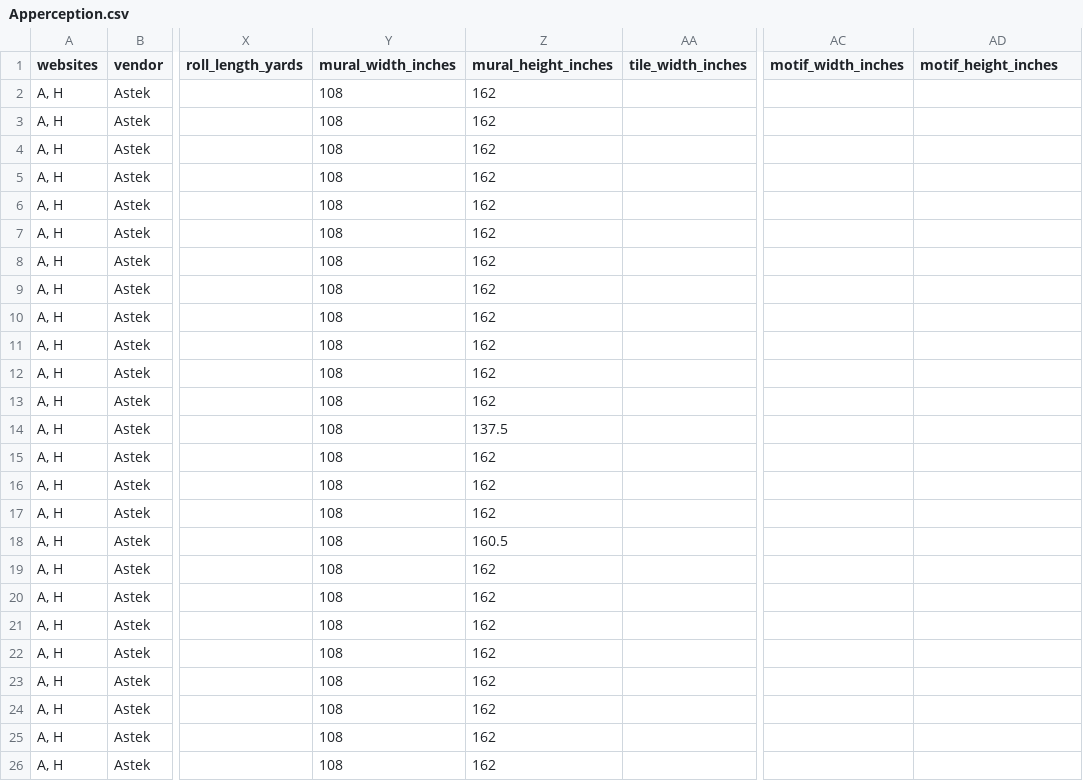
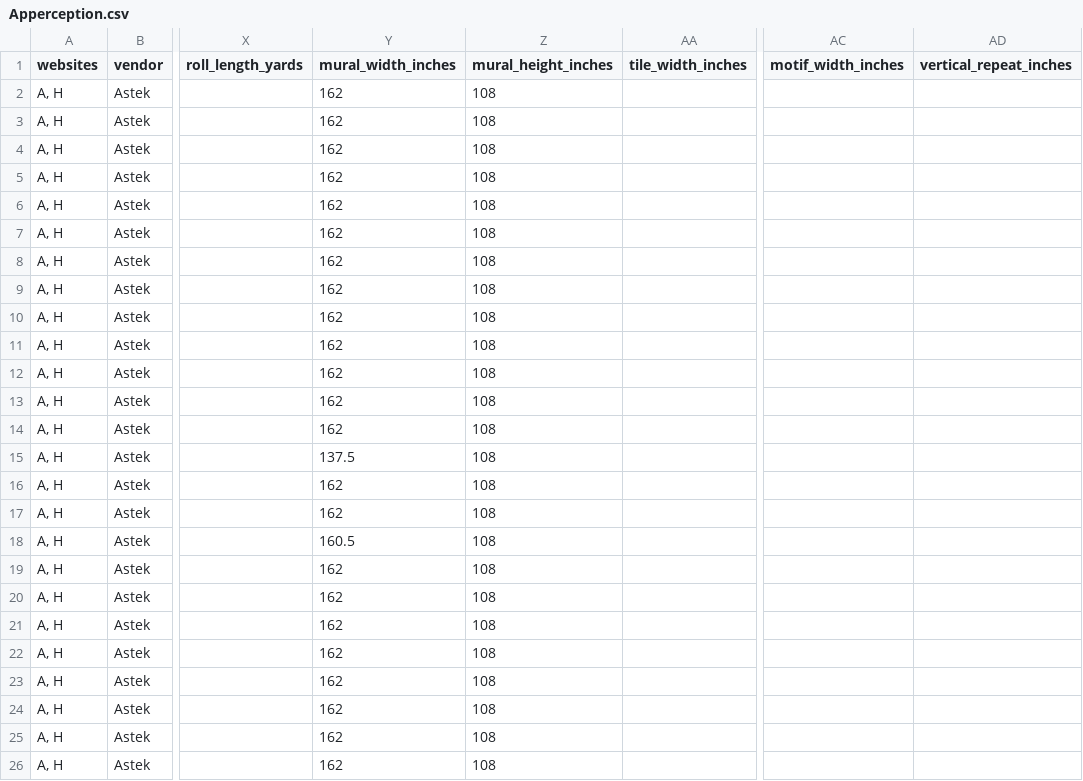
Before and after one commit to astek-inc/astek-catalog, a CSV file: db/seeds/Apperception.csv, drawn as a sheet; only a part is shown, gaps mark what is left out; the diff names each change by its address in the sheet, - before the commit and + after, or states it on an @@ line.

Commit message:
Add updated seed data for Apperception collection

```diff
--- a/db/seeds/Apperception.csv
+++ b/db/seeds/Apperception.csv
-AD1: motif_height_inches
+AD1: vertical_repeat_inches
-Y2:Y14 (mural_width_inches): 108
+Y2:Y14 (mural_width_inches): 162
-Z2:Z13 (mural_height_inches): 162
+Z2:Z13 (mural_height_inches): 108
-Z14 (mural_height_inches): 137.5
+Z14 (mural_height_inches): 108
-Y15 (mural_width_inches): 108
+Y15 (mural_width_inches): 137.5
-Z15:Z17 (mural_height_inches): 162
+Z15:Z17 (mural_height_inches): 108
-Y16:Y17 (mural_width_inches): 108
+Y16:Y17 (mural_width_inches): 162
-Y18 (mural_width_inches): 108
+Y18 (mural_width_inches): 160.5
-Z18 (mural_height_inches): 160.5
+Z18 (mural_height_inches): 108
-Y19:Y26 (mural_width_inches): 108
+Y19:Y26 (mural_width_inches): 162
-Z19:Z26 (mural_height_inches): 162
+Z19:Z26 (mural_height_inches): 108
```
